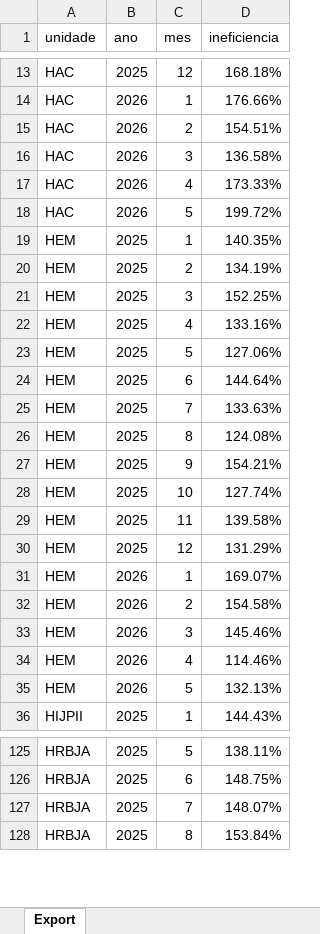
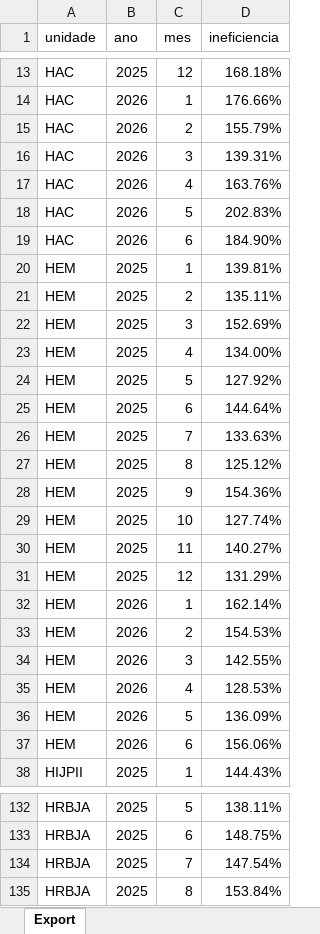
Before and after one commit to transparencia-mg/ineficiencia, an Excel workbook: upload/ineficiencia-operacional.xlsx, sheet Export, drawn as a sheet; only a part is shown, gaps mark what is left out; values as stored, in another font and other column widths than the file's, no borders; addresses are those after the commit; the diff covers the shown part only; the diff names each change by its address in the sheet, - before the commit and + after, or states it on an @@ line.

Commit message:
Carregando dados de junho/2026

```diff
--- a/upload/ineficiencia-operacional.xlsx (sheet Export)
+++ b/upload/ineficiencia-operacional.xlsx (sheet Export)
-D15 (ineficiencia): 154.51%
+D15 (ineficiencia): 155.79%
-D16 (ineficiencia): 136.58%
+D16 (ineficiencia): 139.31%
-D17 (ineficiencia): 173.33%
+D17 (ineficiencia): 163.76%
-D18 (ineficiencia): 199.72%
+D18 (ineficiencia): 202.83%
+row 19: HAC | 2026 | 6 | 184.90%
-D20 (ineficiencia): 140.35%
+D20 (ineficiencia): 139.81%
-D21 (ineficiencia): 134.19%
+D21 (ineficiencia): 135.11%
-D22 (ineficiencia): 152.25%
+D22 (ineficiencia): 152.69%
-D23 (ineficiencia): 133.16%
+D23 (ineficiencia): 134.00%
-D24 (ineficiencia): 127.06%
+D24 (ineficiencia): 127.92%
-D27 (ineficiencia): 124.08%
+D27 (ineficiencia): 125.12%
-D28 (ineficiencia): 154.21%
+D28 (ineficiencia): 154.36%
-D30 (ineficiencia): 139.58%
+D30 (ineficiencia): 140.27%
-D32 (ineficiencia): 169.07%
+D32 (ineficiencia): 162.14%
-D33 (ineficiencia): 154.58%
+D33 (ineficiencia): 154.53%
-D34 (ineficiencia): 145.46%
+D34 (ineficiencia): 142.55%
-D35 (ineficiencia): 114.46%
+D35 (ineficiencia): 128.53%
-D36 (ineficiencia): 132.13%
+D36 (ineficiencia): 136.09%
+row 37: HEM | 2026 | 6 | 156.06%
-D134 (ineficiencia): 148.07%
+D134 (ineficiencia): 147.54%
```
Also changed, not shown: 7 added rows, 2 removed rows and 54 edited cells elsewhere in this sheet.
